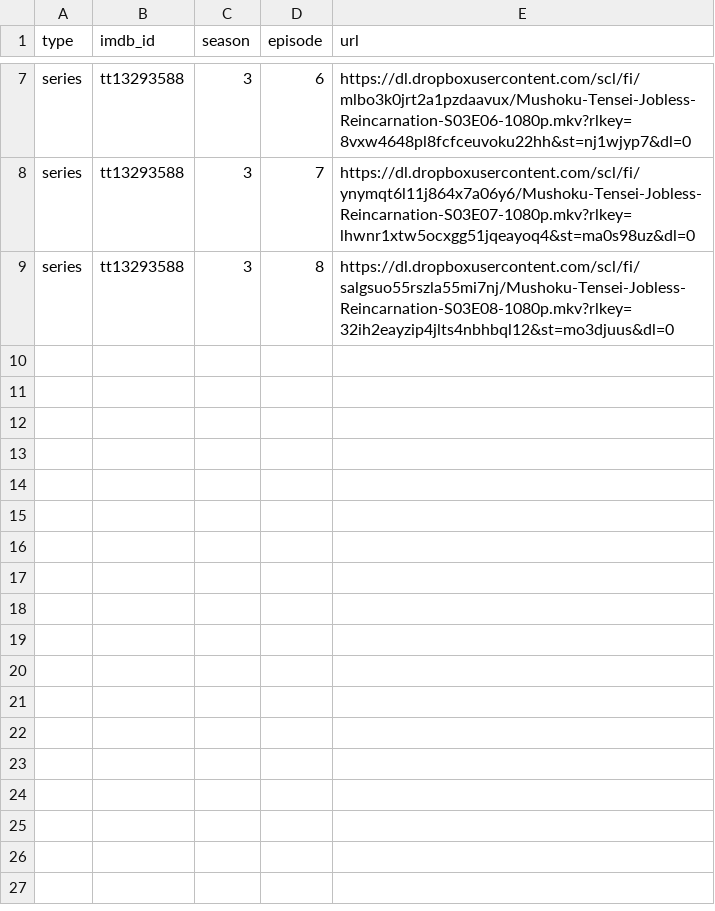
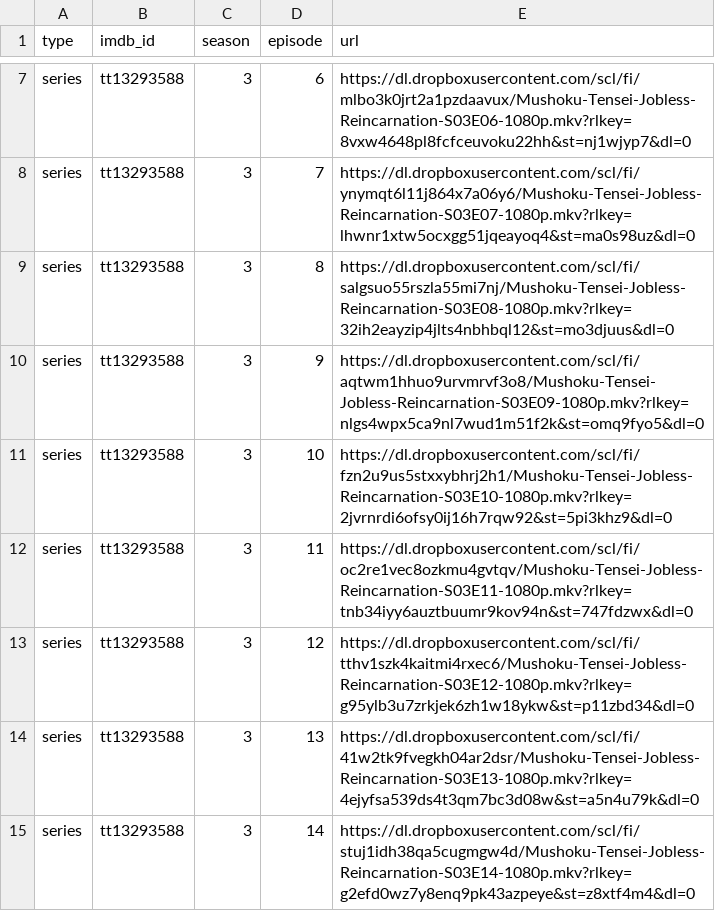
Before and after one commit to 533429/links, a CSV file: data/streams.csv, drawn as a sheet; only a part is shown, gaps mark what is left out.

Commit message:
Update streams.csv

```diff
--- a/data/streams.csv
+++ b/data/streams.csv
@@ -9 +9,7 @@ series,tt13293588,3,7,https://dl.dropboxusercontent.com/scl/fi/ynymqt6l11j864x7a
 series,tt13293588,3,8,https://dl.dropboxusercontent.com/scl/fi/salgsuo55rszla55mi7nj/Mushoku-Tensei-Jobless-Reincarnation-S03E08-1080p.mkv?rlkey=32ih2eayzip4jlts4nbhbql12&st=mo3djuus&dl=0
+series,tt13293588,3,9,https://dl.dropboxusercontent.com/scl/fi/aqtwm1hhuo9urvmrvf3o8/Mushoku-Tensei-Jobless-Reincarnation-S03E09-1080p.mkv?rlkey=nlgs4wpx5ca9nl7wud1m51f2k&st=omq9fyo5&dl=0
+series,tt13293588,3,10,https://dl.dropboxusercontent.com/scl/fi/fzn2u9us5stxxybhrj2h1/Mushoku-Tensei-Jobless-Reincarnation-S03E10-1080p.mkv?rlkey=2jvrnrdi6ofsy0ij16h7rqw92&st=5pi3khz9&dl=0
+series,tt13293588,3,11,https://dl.dropboxusercontent.com/scl/fi/oc2re1vec8ozkmu4gvtqv/Mushoku-Tensei-Jobless-Reincarnation-S03E11-1080p.mkv?rlkey=tnb34iyy6auztbuumr9kov94n&st=747fdzwx&dl=0
+series,tt13293588,3,12,https://dl.dropboxusercontent.com/scl/fi/tthv1szk4kaitmi4rxec6/Mushoku-Tensei-Jobless-Reincarnation-S03E12-1080p.mkv?rlkey=g95ylb3u7zrkjek6zh1w18ykw&st=p11zbd34&dl=0
+series,tt13293588,3,13,https://dl.dropboxusercontent.com/scl/fi/41w2tk9fvegkh04ar2dsr/Mushoku-Tensei-Jobless-Reincarnation-S03E13-1080p.mkv?rlkey=4ejyfsa539ds4t3qm7bc3d08w&st=a5n4u79k&dl=0
+series,tt13293588,3,14,https://dl.dropboxusercontent.com/scl/fi/stuj1idh38qa5cugmgw4d/Mushoku-Tensei-Jobless-Reincarnation-S03E14-1080p.mkv?rlkey=g2efd0wz7y8enq9pk43azpeye&st=z8xtf4m4&dl=0
```
